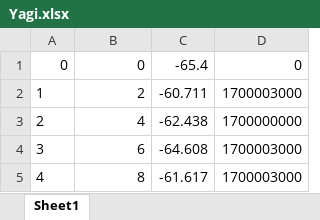
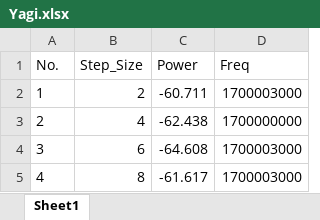
Before and after one commit to chiragpatel1229/High_Freq._Analysis_Software, an Excel workbook: Yagi.xlsx, sheet Sheet1, drawn as a sheet; only a part is shown; values as stored, in another font and other column widths than the file's, no borders; removed rows and columns are numbered as before the commit, all else as after; the diff names each change by its address in the sheet, - before the commit and + after, or states it on an @@ line.

```diff
--- a/Yagi.xlsx (sheet Sheet1)
+++ b/Yagi.xlsx (sheet Sheet1)
-row 1: 0 | 0 | -65.4 | 0
+row 1: No. | Step_Size | Power | Freq
```
Also changed, not shown: yagi_180.xlsx, 2 other files.
